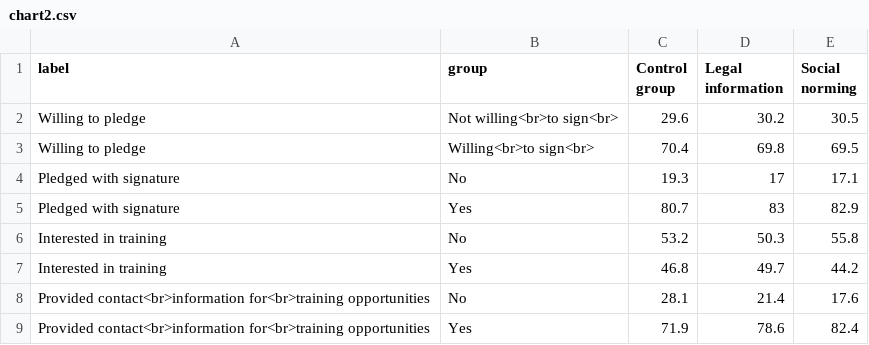
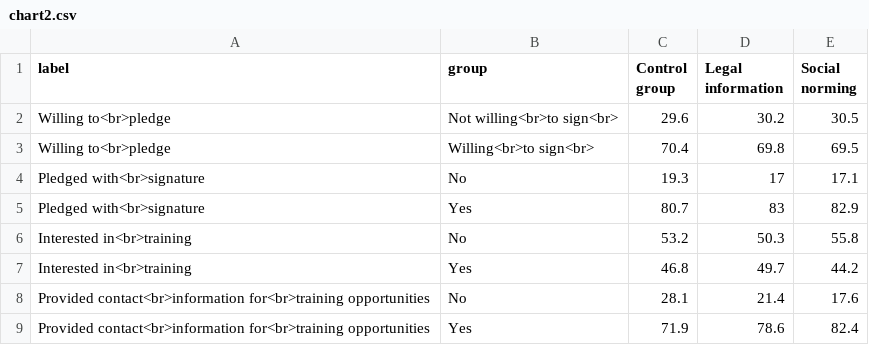
Before and after one commit to crrcgeorgia/blogcharts, a CSV file: domestic-violence/en/chart2.csv, drawn as a sheet.

```diff
--- a/domestic-violence/en/chart2.csv
+++ b/domestic-violence/en/chart2.csv
@@ -1,8 +1,8 @@
 label,group,Control group,Legal information,Social norming
-Willing to pledge,Not willing<br>to sign<br>,29.6,30.2,30.5
-Willing to pledge,Willing<br>to sign<br>,70.4,69.8,69.5
-Pledged with signature,No,19.3,17,17.1
-Pledged with signature,Yes,80.7,83,82.9
-Interested in training,No,53.2,50.3,55.8
-Interested in training,Yes,46.8,49.7,44.2
+Willing to<br>pledge,Not willing<br>to sign<br>,29.6,30.2,30.5
+Willing to<br>pledge,Willing<br>to sign<br>,70.4,69.8,69.5
+Pledged with<br>signature,No,19.3,17,17.1
+Pledged with<br>signature,Yes,80.7,83,82.9
+Interested in<br>training,No,53.2,50.3,55.8
+Interested in<br>training,Yes,46.8,49.7,44.2
 Provided contact<br>information for<br>training opportunities,No,28.1,21.4,17.6
```
Also changed, not shown: 8 other files.
